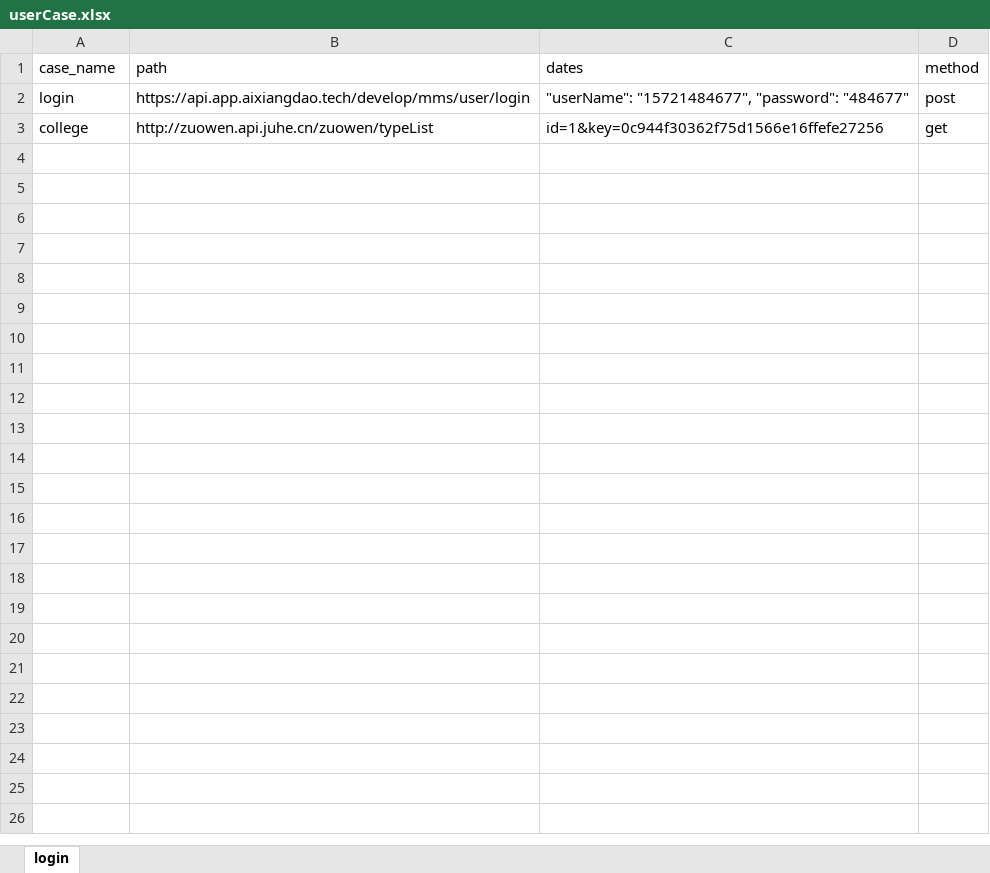
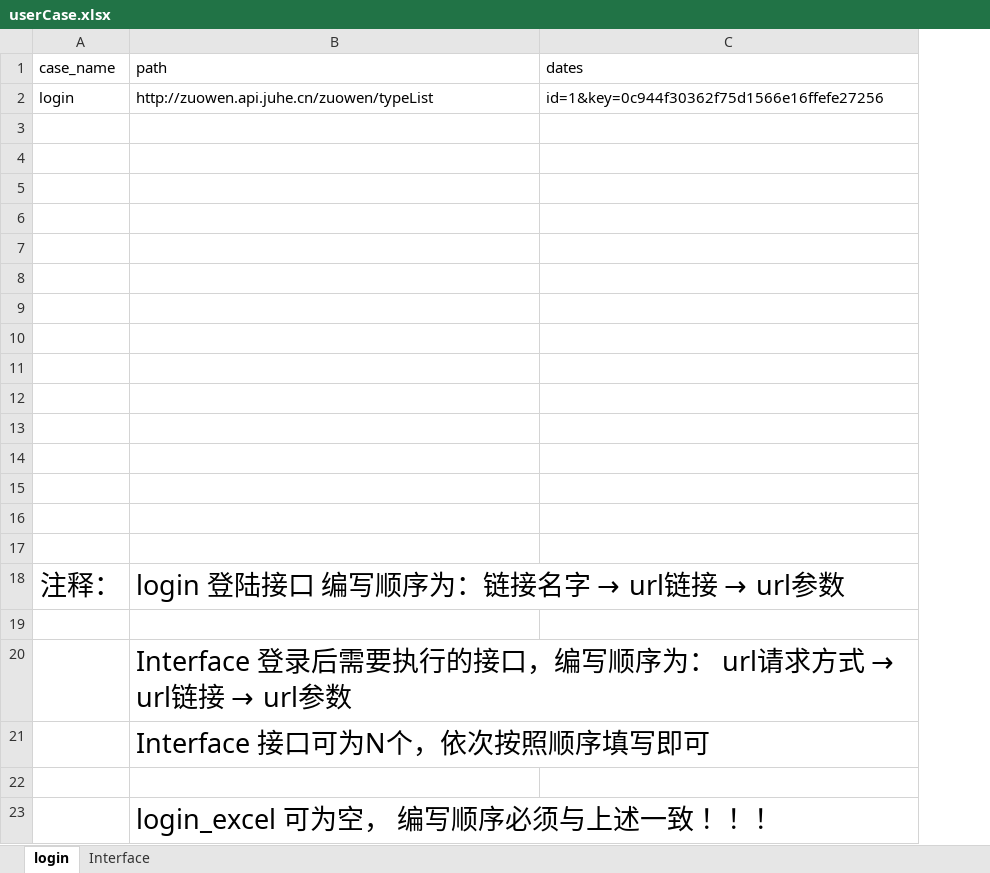
Before and after one commit to AutomatedTestingChiefSoftwareArchitect/Weidadehanghaihoubanduan, an Excel workbook: interfaceTest/testFile/userCase.xlsx, sheet login, drawn as a sheet; values as stored, in another font and other column widths than the file's, no borders; removed rows and columns are numbered as before the commit, all else as after; the diff names each change by its address in the sheet, - before the commit and + after, or states it on an @@ line.

Commit message:
add Automatic interface

```diff
--- a/interfaceTest/testFile/userCase.xlsx (sheet login)
+++ b/interfaceTest/testFile/userCase.xlsx (sheet login)
+sheet tab: Interface
-column D (method), row 3: get
-row 2: login | https://api.app.aixiangdao.tech/develop/mms/user/login | "userName": "15721484677", "password": "484677" | post
-A2 (case_name): college
+A2 (case_name): login
+row 3: (empty)
+row 4: (empty)
+row 5: (empty)
+row 6: (empty)
+row 7: (empty)
+row 8: (empty)
+row 9: (empty)
+row 10: (empty)
+row 11: (empty)
+row 12: (empty)
+row 13: (empty)
+row 14: (empty)
+row 15: (empty)
+row 16: (empty)
+row 17: (empty)
+row 18: 注释： | login 登陆接口 编写顺序为：链接名字 → url链接 → url参数
+row 19: (empty)
+row 20:  | Interface 登录后需要执行的接口，编写顺序为： url请求方式 → url链接 → url参数
+row 21:  | Interface 接口可为N个，依次按照顺序填写即可
+row 22: (empty)
+row 23:  | login_excel 可为空， 编写顺序必须与上述一致 ！！！
```
Also changed, not shown: 4 other files.
